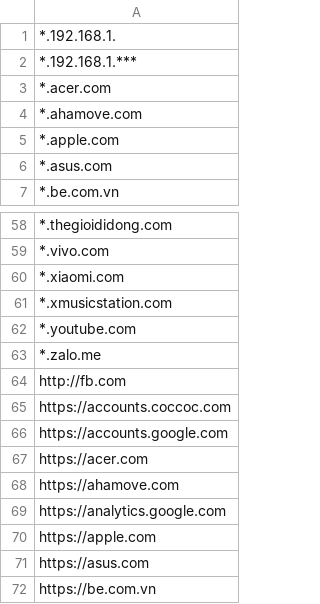
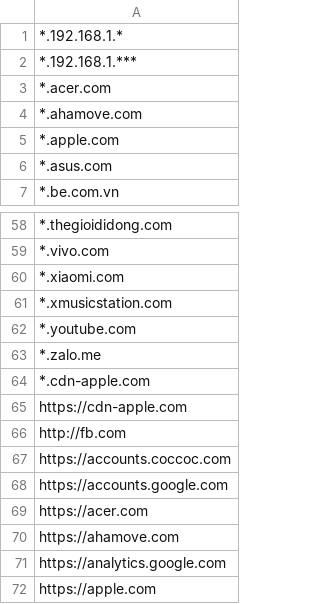
Before and after one commit to MinhThien11/CONNECT, a CSV file: CPSB_KYTHUATTONG_Website_Allows.csv, drawn as a sheet; only a part is shown, gaps mark what is left out; the shorter side is filled out with more unchanged rows.

```diff
--- a/CPSB_KYTHUATTONG_Website_Allows.csv
+++ b/CPSB_KYTHUATTONG_Website_Allows.csv
@@ -1,2 +1,2 @@
-*.192.168.1.,
+*.192.168.1.*,
 *.192.168.1.***,
@@ -63,2 +63,4 @@
 *.zalo.me,
+*.cdn-apple.com,
+https://cdn-apple.com,
 http://fb.com,
```
Also changed, not shown: CPS_VP_BAOHANH_Website_Allows.csv, CPS_VP_KHOTONG_Allows.csv.
